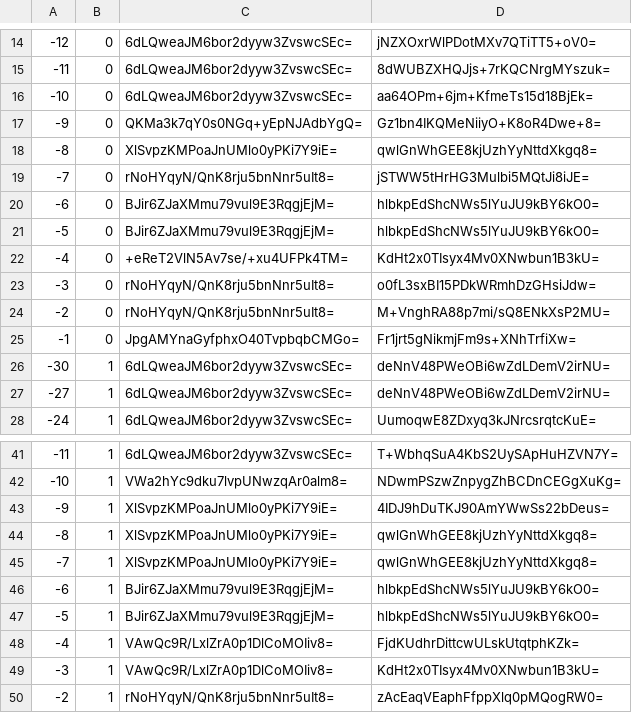
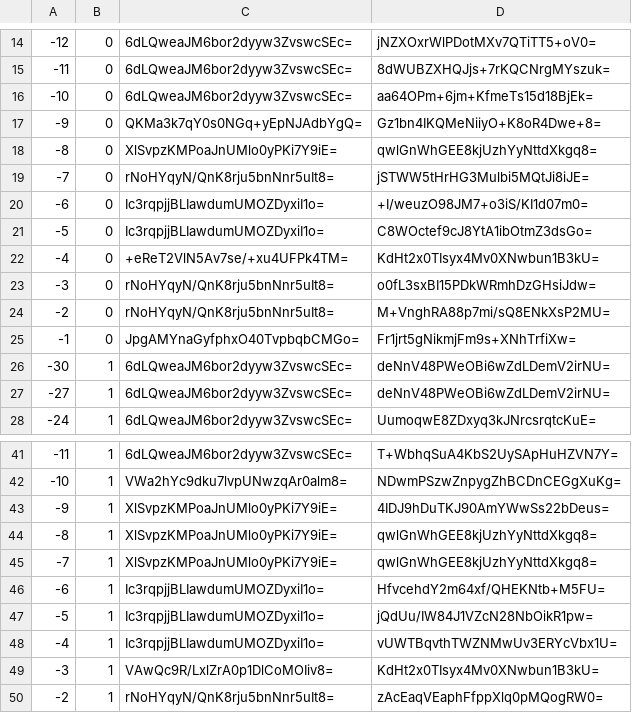
Before and after one commit to mochimochiomochi/mochicraftmap2, a CSV file: overworld/tiles/zoom.-1/metadata/k.-1.0.csv, drawn as a sheet; only a part is shown, gaps mark what is left out.

```diff
--- a/overworld/tiles/zoom.-1/metadata/k.-1.0.csv
+++ b/overworld/tiles/zoom.-1/metadata/k.-1.0.csv
@@ -19,4 +19,4 @@
 -7,0,rNoHYqyN/QnK8rju5bnNnr5uIt8=,jSTWW5tHrHG3Mulbi5MQtJi8iJE=
--6,0,BJir6ZJaXMmu79vul9E3RqgjEjM=,hlbkpEdShcNWs5lYuJU9kBY6kO0=
--5,0,BJir6ZJaXMmu79vul9E3RqgjEjM=,hlbkpEdShcNWs5lYuJU9kBY6kO0=
+-6,0,Ic3rqpjjBLIawdumUMOZDyxiI1o=,+I/weuzO98JM7+o3iS/KI1d07m0=
+-5,0,Ic3rqpjjBLIawdumUMOZDyxiI1o=,C8WOctef9cJ8YtA1ibOtmZ3dsGo=
 -4,0,+eReT2VlN5Av7se/+xu4UFPk4TM=,KdHt2x0TIsyx4Mv0XNwbun1B3kU=
@@ -45,5 +45,5 @@
 -7,1,XlSvpzKMPoaJnUMlo0yPKi7Y9iE=,qwlGnWhGEE8kjUzhYyNttdXkgq8=
--6,1,BJir6ZJaXMmu79vul9E3RqgjEjM=,hlbkpEdShcNWs5lYuJU9kBY6kO0=
--5,1,BJir6ZJaXMmu79vul9E3RqgjEjM=,hlbkpEdShcNWs5lYuJU9kBY6kO0=
--4,1,VAwQc9R/LxlZrA0p1DlCoMOIiv8=,FjdKUdhrDittcwULskUtqtphKZk=
+-6,1,Ic3rqpjjBLIawdumUMOZDyxiI1o=,HfvcehdY2m64xf/QHEKNtb+M5FU=
+-5,1,Ic3rqpjjBLIawdumUMOZDyxiI1o=,jQdUu/IW84J1VZcN28NbOikR1pw=
+-4,1,Ic3rqpjjBLIawdumUMOZDyxiI1o=,vUWTBqvthTWZNMwUv3ERYcVbx1U=
 -3,1,VAwQc9R/LxlZrA0p1DlCoMOIiv8=,KdHt2x0TIsyx4Mv0XNwbun1B3kU=
```
Also changed, not shown: overworld/tiles/zoom.-1/metadata/k.1.1.csv, overworld/tiles/zoom.-2/metadata/k.-1.0.csv, 32 other files.
